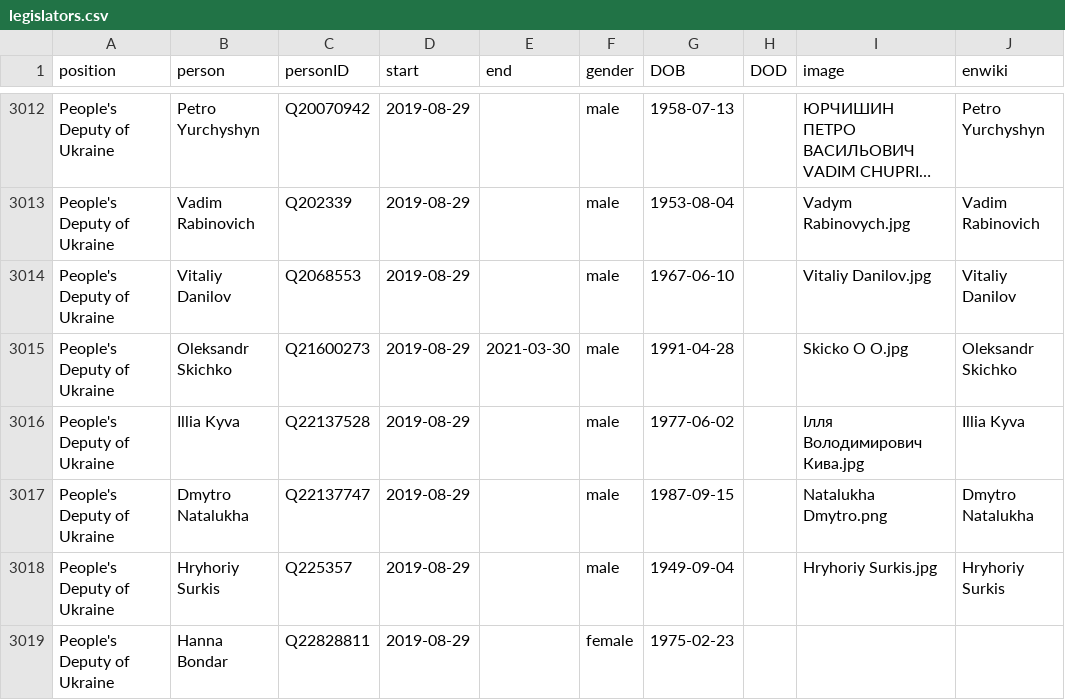
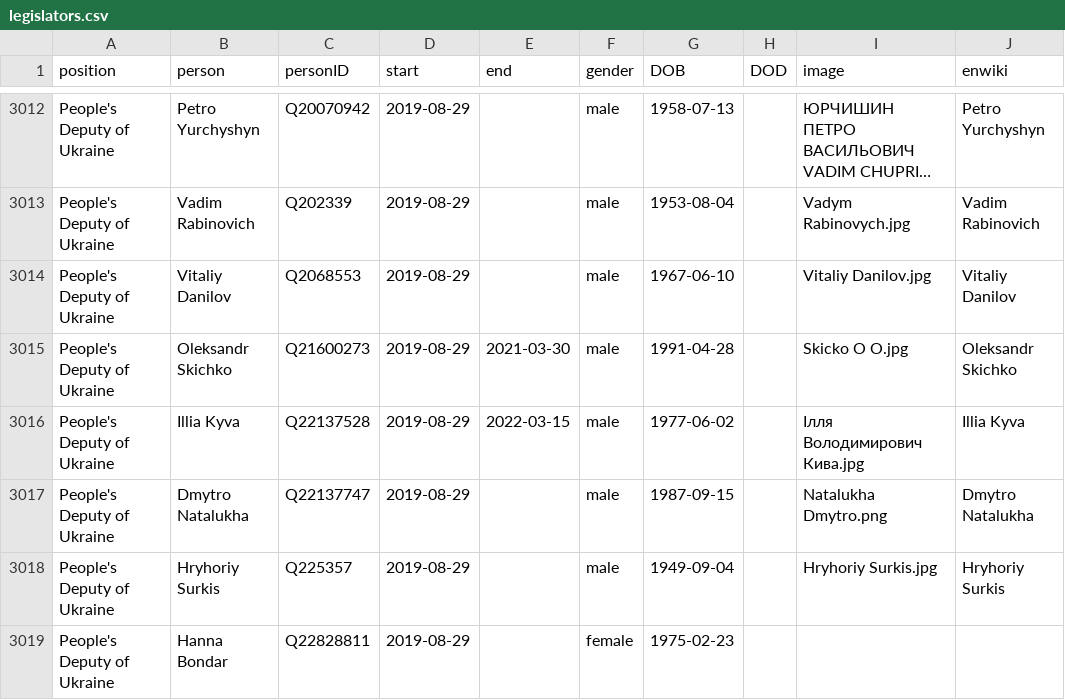
Before and after one commit to every-politician-scrapers/ukraine-cabinet, a CSV file: html/legislators.csv, drawn as a sheet; only a part is shown, gaps mark what is left out; long unchanged cells end in ….

Commit message:
PCB update

```diff
--- a/html/legislators.csv
+++ b/html/legislators.csv
@@ -3015,3 +3015,3 @@ People's Deputy of Ukraine,Vitaliy Danilov,Q2068553,2019-08-29,,male,1967-06-10,
 People's Deputy of Ukraine,Oleksandr Skichko,Q21600273,2019-08-29,2021-03-30,male,1991-04-28,,Skicko O O.jpg,Oleksandr Skichko
-People's Deputy of Ukraine,Illia Kyva,Q22137528,2019-08-29,,male,1977-06-02,,Ілля Володимирович Кива.jpg,Illia Kyva
+People's Deputy of Ukraine,Illia Kyva,Q22137528,2019-08-29,2022-03-15,male,1977-06-02,,Ілля Володимирович Кива.jpg,Illia Kyva
 People's Deputy of Ukraine,Dmytro Natalukha,Q22137747,2019-08-29,,male,1987-09-15,,Natalukha Dmytro.png,Dmytro Natalukha
```
